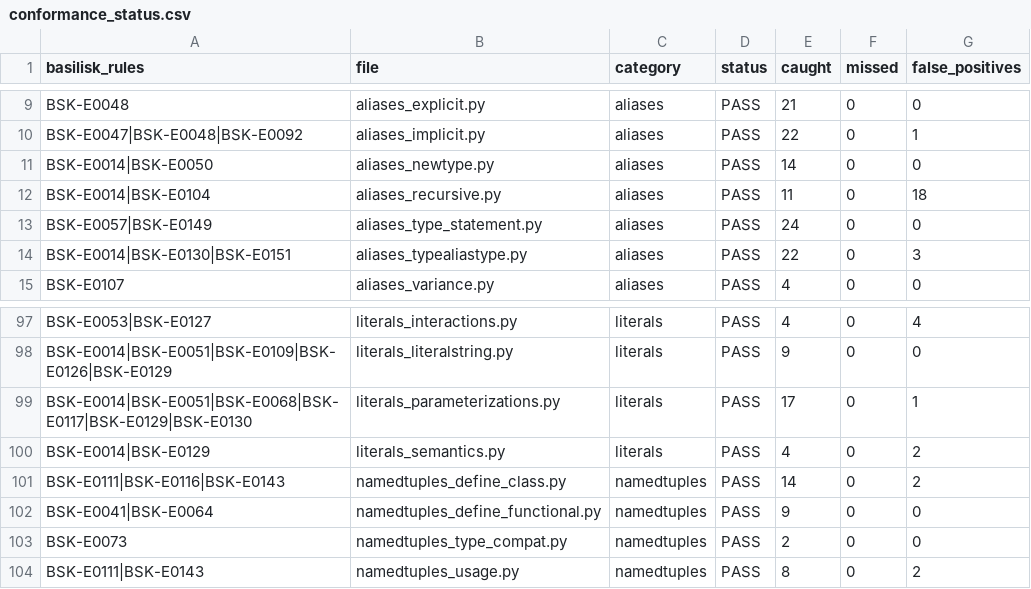
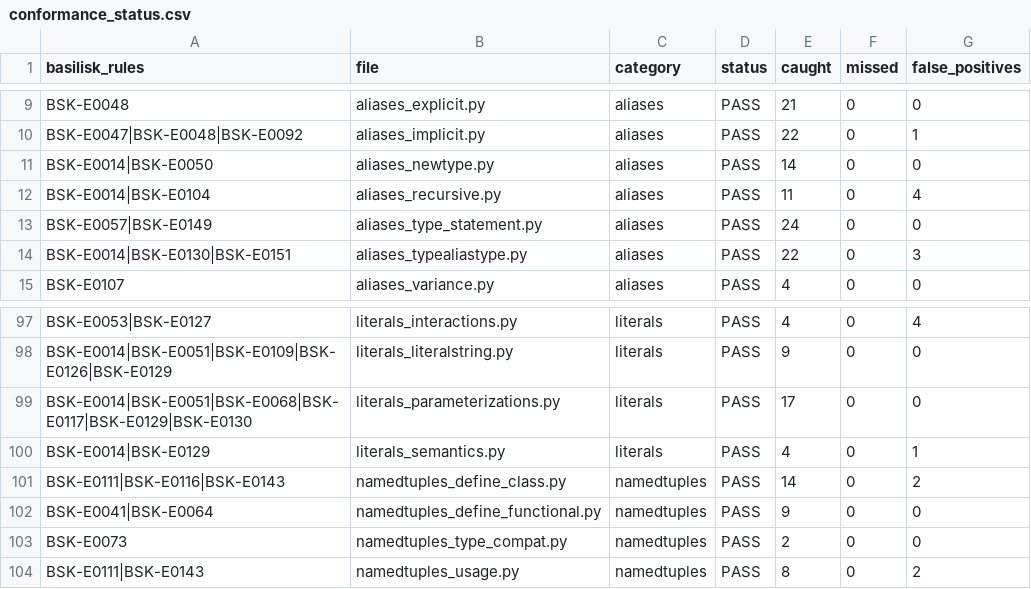
Before and after one commit to Nimblesite/Basilisk, a CSV file: conformance/conformance_status.csv, drawn as a sheet; only a part is shown, gaps mark what is left out; the diff covers the shown part only.

Commit message:
Eliminate 44 PEP-conformance false positives (170→126), zero regression (#74)
FP 170→126 across e0013/e0014/types/suppression/protocol paths; PASS=136/146, caught=858, missed=95 unchanged. New ratcheting FP ceiling (126) + 2 mutation_safe kill tests (working-scope kill_rate 90.79%). See PR #74.

```diff
--- a/conformance/conformance_status.csv
+++ b/conformance/conformance_status.csv
@@ -11,3 +11,3 @@ BSK-E0047|BSK-E0048|BSK-E0092,aliases_implicit.py,aliases,PASS,22,0,1
 BSK-E0014|BSK-E0050,aliases_newtype.py,aliases,PASS,14,0,0
-BSK-E0014|BSK-E0104,aliases_recursive.py,aliases,PASS,11,0,18
+BSK-E0014|BSK-E0104,aliases_recursive.py,aliases,PASS,11,0,4
 BSK-E0057|BSK-E0149,aliases_type_statement.py,aliases,PASS,24,0,0
@@ -98,4 +98,4 @@ BSK-E0053|BSK-E0127,literals_interactions.py,literals,PASS,4,0,4
 BSK-E0014|BSK-E0051|BSK-E0109|BSK-E0126|BSK-E0129,literals_literalstring.py,literals,PASS,9,0,0
-BSK-E0014|BSK-E0051|BSK-E0068|BSK-E0117|BSK-E0129|BSK-E0130,literals_parameterizations.py,literals,PASS,17,0,1
-BSK-E0014|BSK-E0129,literals_semantics.py,literals,PASS,4,0,2
+BSK-E0014|BSK-E0051|BSK-E0068|BSK-E0117|BSK-E0129|BSK-E0130,literals_parameterizations.py,literals,PASS,17,0,0
+BSK-E0014|BSK-E0129,literals_semantics.py,literals,PASS,4,0,1
 BSK-E0111|BSK-E0116|BSK-E0143,namedtuples_define_class.py,namedtuples,PASS,14,0,2
```
Also changed, not shown: 20 edited cells elsewhere in this file, 14 other files.
